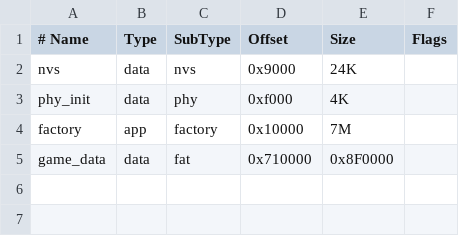
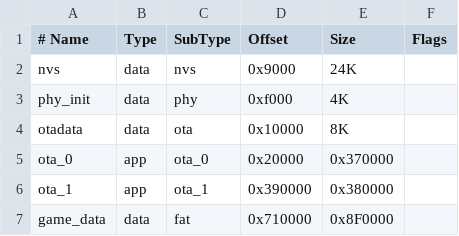
Before and after one commit to lnxgod/P4-Game-Console, a CSV file: apps/console_os/partitions.csv, drawn as a sheet.

Commit message:
feat(console-os): add USB game manager and OTA updates

```diff
--- a/apps/console_os/partitions.csv
+++ b/apps/console_os/partitions.csv
@@ -3,3 +3,5 @@ nvs,      data, nvs,     0x9000,   24K,
 phy_init, data, phy,     0xf000,   4K,
-factory,  app,  factory, 0x10000,  7M,
+otadata,  data, ota,     0x10000,  8K,
+ota_0,    app,  ota_0,   0x20000,  0x370000,
+ota_1,    app,  ota_1,   0x390000, 0x380000,
 game_data,data, fat,     0x710000, 0x8F0000,
```
Also changed, not shown: 58 other files.
